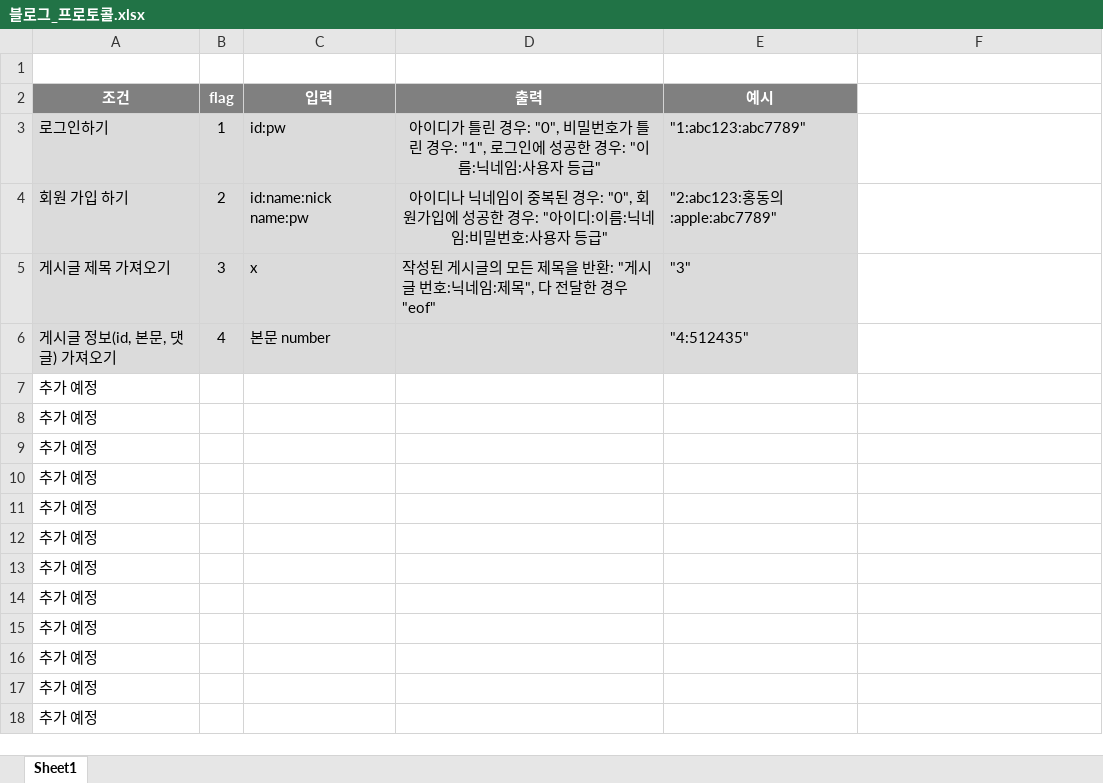
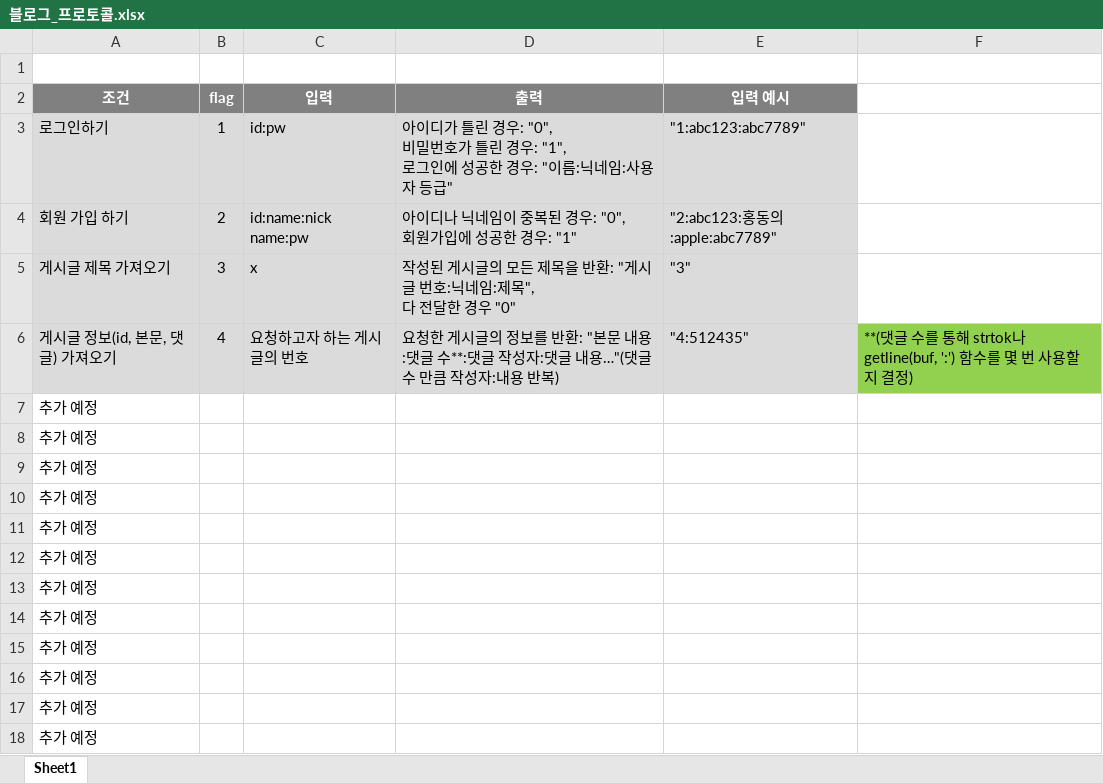
Before and after one commit to yooncc/QT_BLOG, an Excel workbook: data/블로그_프로토콜.xlsx, sheet Sheet1, drawn as a sheet; values as stored, in another font and other column widths than the file's, no borders; the diff names each change by its address in the sheet, - before the commit and + after, or states it on an @@ line.

Commit message:
Add files via upload

```diff
--- a/data/블로그_프로토콜.xlsx (sheet Sheet1)
+++ b/data/블로그_프로토콜.xlsx (sheet Sheet1)
-E2: 예시
+E2: 입력 예시
-D3 (출력): …등급"
+D3 (출력): …등급"
-D3:D4 alignment: center
+D3:D4 alignment: left
-D4 (출력): …경우: "아이디:이름:닉네임:비밀번호:사용자 등급"
+D4 (출력): …경우: "1"
-D5 (출력): …경우 "eof"
+D5 (출력): …경우 "0"
-C6 (입력): 본문 number
+C6 (입력): 요청하고자 하는 게시글의 번호
-D6 (출력): (empty)
+D6 (출력): 요청한 게시글의 정보를 반환: "본문 내용:댓글 수**:댓글 작성자:댓글 내용…"(댓글 수 만큼 작성자:내용 반복)
-F6: (empty)
+F6: **(댓글 수를 통해 strtok나 getline(buf, ':') 함수를 몇 번 사용할 지 결정)
-F6 fill: none
+F6 fill: #92D050
```
